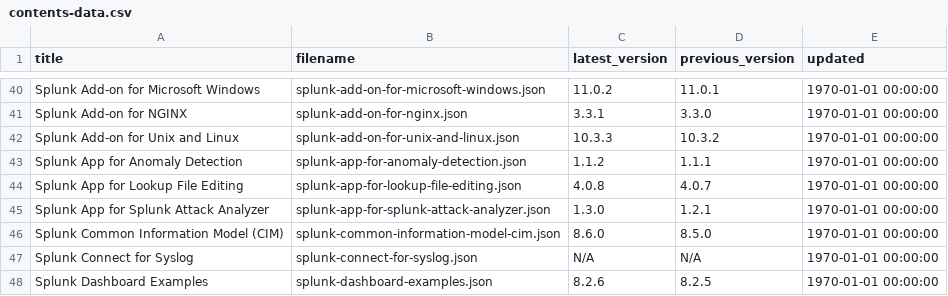
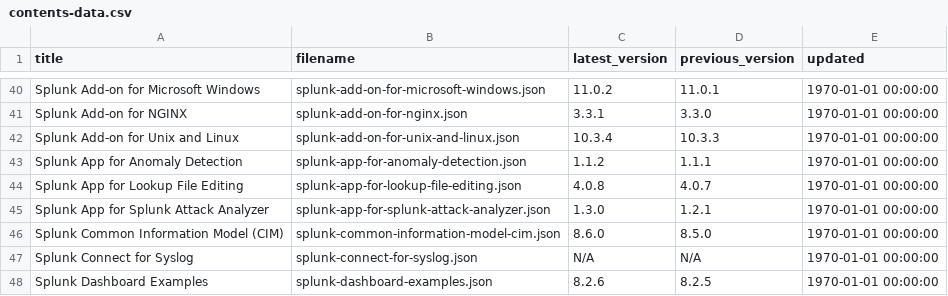
Before and after one commit to tsnaketech/splunk_apps_props, a CSV file: contents-data.csv, drawn as a sheet; only a part is shown, gaps mark what is left out.

```diff
--- a/contents-data.csv
+++ b/contents-data.csv
@@ -41,3 +41,3 @@ Splunk Add-on for Microsoft Windows,splunk-add-on-for-microsoft-windows.json,11.
 Splunk Add-on for NGINX,splunk-add-on-for-nginx.json,3.3.1,3.3.0,1970-01-01 00:00:00
-Splunk Add-on for Unix and Linux,splunk-add-on-for-unix-and-linux.json,10.3.3,10.3.2,1970-01-01 00:00:00
+Splunk Add-on for Unix and Linux,splunk-add-on-for-unix-and-linux.json,10.3.4,10.3.3,1970-01-01 00:00:00
 Splunk App for Anomaly Detection,splunk-app-for-anomaly-detection.json,1.1.2,1.1.1,1970-01-01 00:00:00
```
